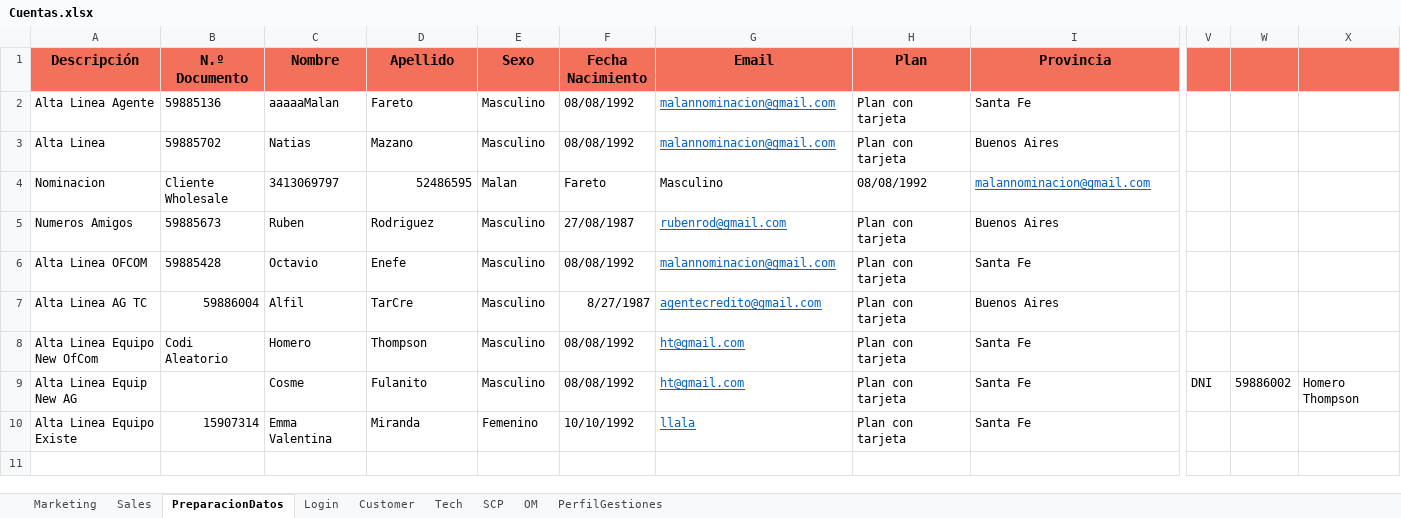
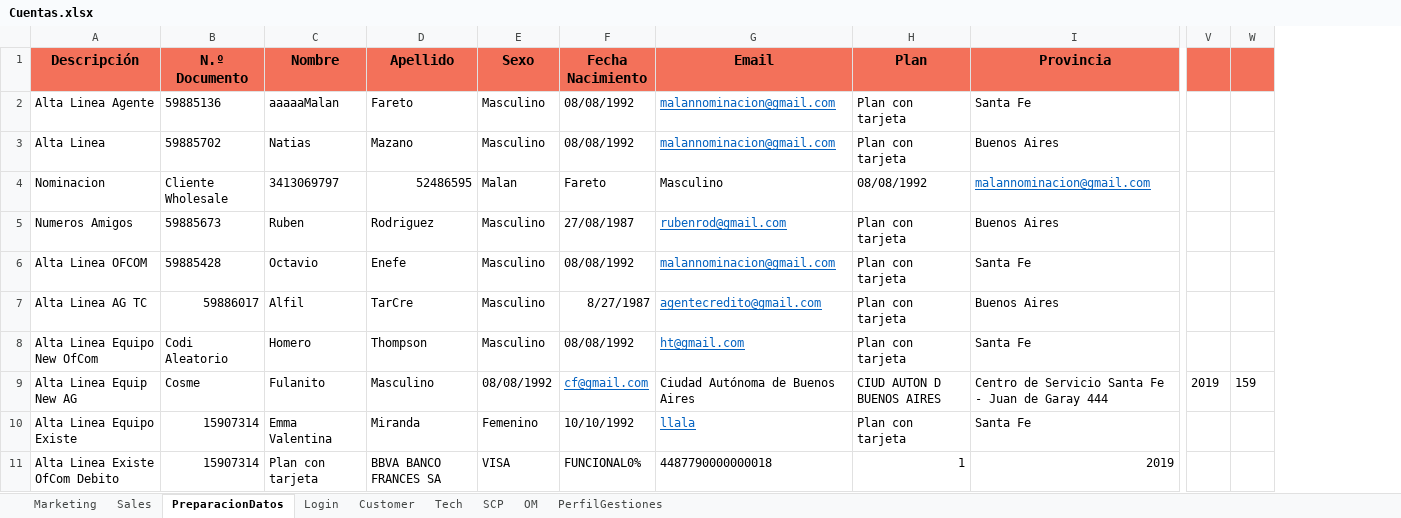
Before and after one commit to FlorangelRC/TelecomProyectoFAN, an Excel workbook: Cuentas.xlsx, sheet PreparacionDatos, drawn as a sheet; only a part is shown, gaps mark what is left out; values as stored, in another font and other column widths than the file's, no borders; removed rows and columns are numbered as before the commit, all else as after; rows hold the shown columns only; the diff covers the shown part only; the diff names each change by its address in the sheet, - before the commit and + after, or states it on an @@ line.

Commit message:
cuentas sit venta de equipos

```diff
--- a/Cuentas.xlsx (sheet PreparacionDatos)
+++ b/Cuentas.xlsx (sheet PreparacionDatos)
-column V, row 9: DNI
-column W, row 9: 59886002
-column X, row 9: Homero Thompson
+column V, row 9: 2019
+column W, row 9: 159
-B7 (N.º Documento): 59886004
+B7 (N.º Documento): 59886017
-B9 (N.º Documento): (empty)
+B9 (N.º Documento): Cosme
-C9 (Nombre): Cosme
+C9 (Nombre): Fulanito
-D9 (Apellido): Fulanito
+D9 (Apellido): Masculino
-E9 (Sexo): Masculino
+E9 (Sexo): 08/08/1992
-F9 (Fecha Nacimiento): 08/08/1992
+F9 (Fecha Nacimiento): cf@gmail.com
@@ F9 underline: off → on, text colour: black → #0563C1 @@
-G9 (Email): ht@gmail.com
+G9 (Email): Ciudad Autónoma de Buenos Aires
@@ G9 underline: on → off, text colour: #0563C1 → black @@
-H9 (Plan): Plan con tarjeta
+H9 (Plan): CIUD AUTON D BUENOS AIRES
-I9 (Provincia): Santa Fe
+I9 (Provincia): Centro de Servicio Santa Fe - Juan de Garay 444
+row 11: Alta Linea Existe OfCom Debito | 15907314 | Plan con tarjeta | BBVA BANCO FRANCES SA | VISA | FUNCIONAL0% | 4487790000000018 | 1 | 2019
```
Also changed, not shown: 12 edited cells elsewhere in this sheet, sheet PerfilGestiones, 3 other files.
